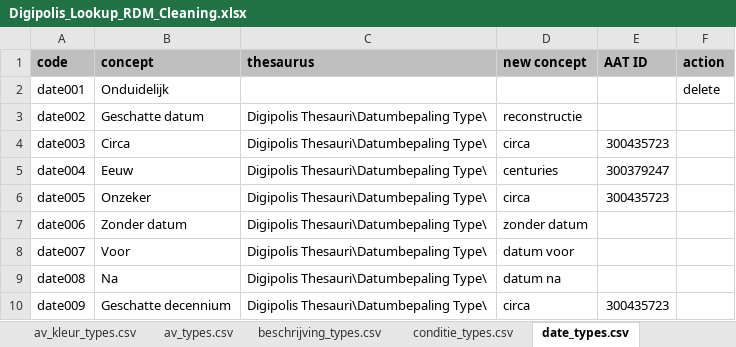
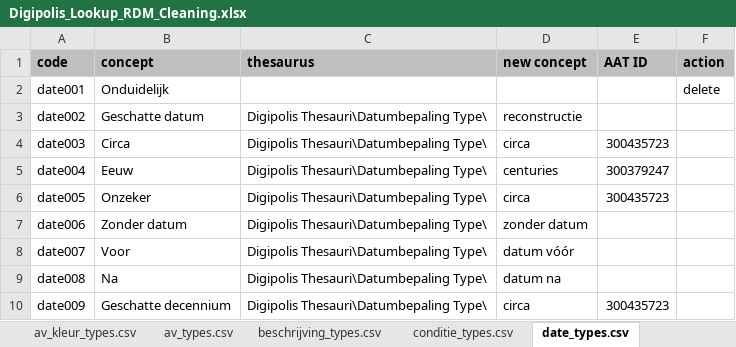
Before and after one commit to delving/digipolis-arches-pkg, an Excel workbook: admin/rdm/Digipolis_Lookup_RDM_Cleaning.xlsx, sheet date_types.csv, drawn as a sheet; values as stored, in another font and other column widths than the file's, no borders; the diff names each change by its address in the sheet, - before the commit and + after, or states it on an @@ line.

```diff
--- a/admin/rdm/Digipolis_Lookup_RDM_Cleaning.xlsx (sheet date_types.csv)
+++ b/admin/rdm/Digipolis_Lookup_RDM_Cleaning.xlsx (sheet date_types.csv)
-D8 (new concept): datum voor
+D8 (new concept): datum vóór
```
Also changed, not shown: sheet document_types.csv, sheet fotoformaat_types.csv, sheet schrijftechniek_types.csv, sheet record_types.csv, sheet kleur_types.csv, admin/rdm/Digiplois_RDM_not_ObjK.xlsx, 1 other file.
